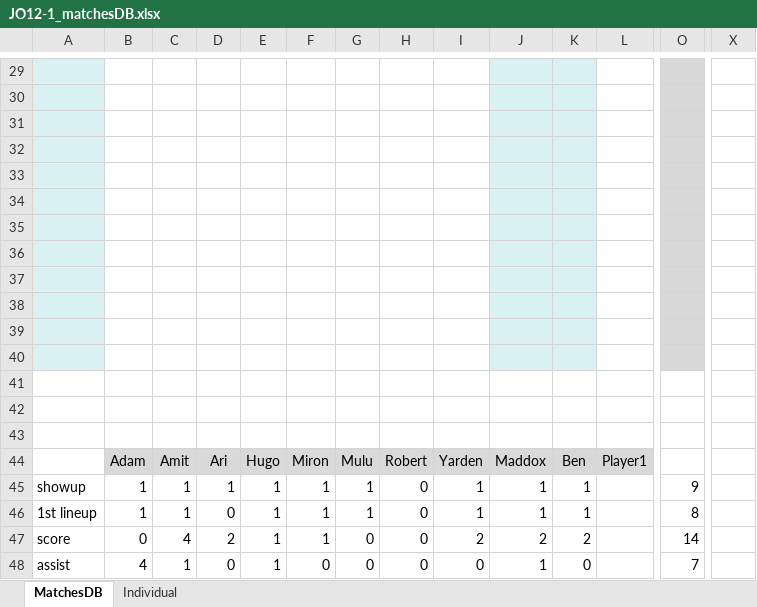
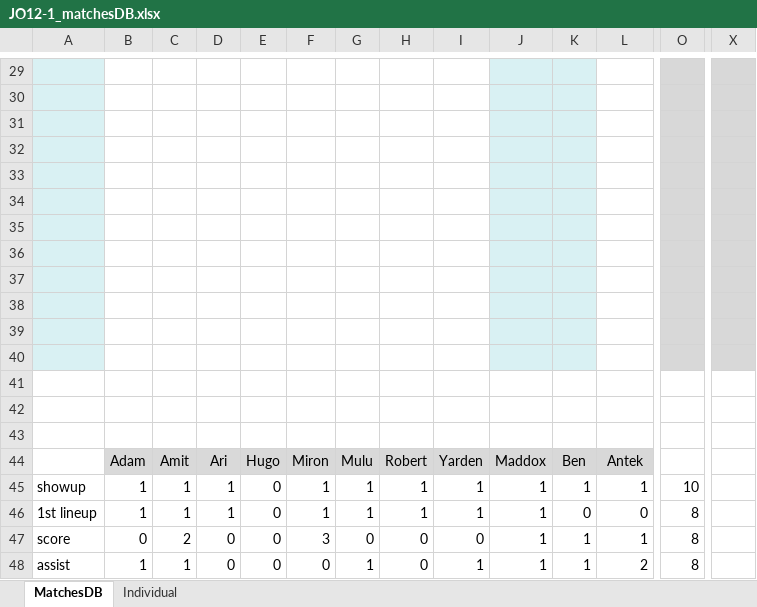
Before and after one commit to sifo-12/rkavic, an Excel workbook: JO12-1/JO12-1_matchesDB.xlsx, sheet MatchesDB, drawn as a sheet; only a part is shown, gaps mark what is left out; values as stored, in another font and other column widths than the file's, no borders; charts and pictures not drawn; the diff covers the shown part only; the diff names each change by its address in the sheet, - before the commit and + after, or states it on an @@ line.

```diff
--- a/JO12-1/JO12-1_matchesDB.xlsx (sheet MatchesDB)
+++ b/JO12-1/JO12-1_matchesDB.xlsx (sheet MatchesDB)
-X29:X40 fill: none
+X29:X40 fill: #D8D8D8
-L44: Player1
+L44: Antek
-E45:E48: 1
+E45:E48: 0
-H45:H46: 0
+H45:H46: 1
-L45: (empty)
+L45: 1
-O45: 9
+O45: 10
-D46: 0
+D46: 1
-K46: 1
+K46: 0
-L46: (empty)
+L46: 0
-C47: 4
+C47: 2
-D47: 2
+D47: 0
-F47: 1
+F47: 3
-I47: 2
+I47: 0
-J47: 2
+J47: 1
-K47: 2
+K47: 1
-L47: (empty)
+L47: 1
-O47: 14
+O47: 8
-B48: 4
+B48: 1
-G48: 0
+G48: 1
-I48: 0
+I48: 1
-K48: 0
+K48: 1
-L48: (empty)
+L48: 2
-O48: 7
+O48: 8
```
Also changed, not shown: 38 edited cells and cell formats elsewhere in this sheet, sheet Individual, formulas that keep their value, charts or pictures.
